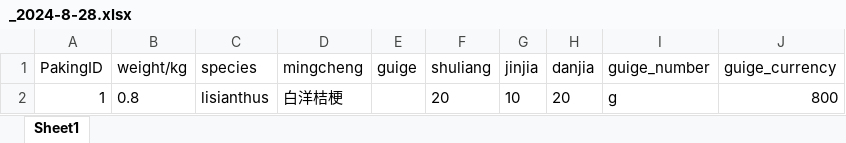
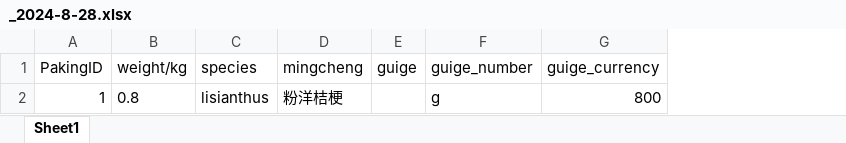
Before and after one commit to Y-small-space/FlowerShopWeb, an Excel workbook: DateBase/orders/_2024-8-28.xlsx, sheet Sheet1, drawn as a sheet; values as stored, in another font and other column widths than the file's, no borders; the diff names each change by its address in the sheet, - before the commit and + after, or states it on an @@ line.

Commit message:
Update DateBase/orders/_2024-8-28.xlsx

```diff
--- a/DateBase/orders/_2024-8-28.xlsx (sheet Sheet1)
+++ b/DateBase/orders/_2024-8-28.xlsx (sheet Sheet1)
-column F (shuliang), row 2: 20
-column G (jinjia), row 2: 10
-column H (danjia), row 2: 20
-D2 (mingcheng): 白洋桔梗
+D2 (mingcheng): 粉洋桔梗
```
